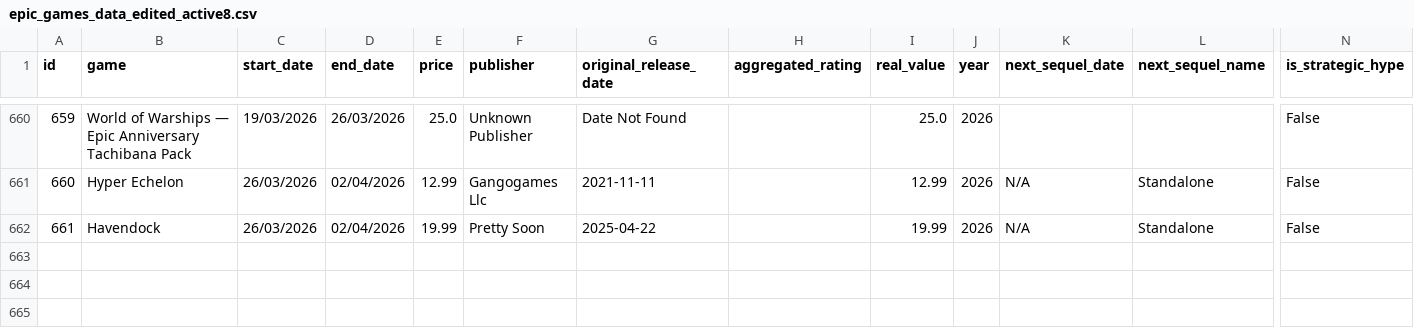
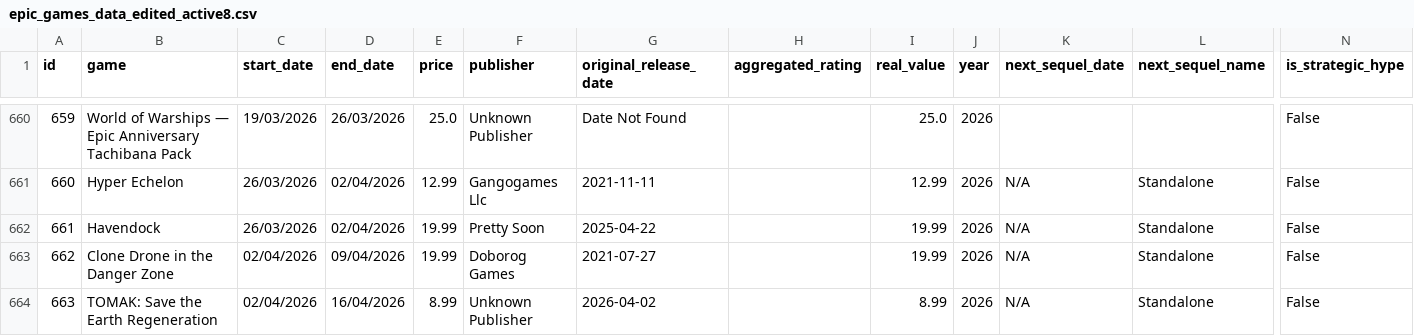
Before and after one commit to gabyferreira/epic-games-savings-analysis, a CSV file: data/epic_games_data_edited_active8.csv, drawn as a sheet; only a part is shown, gaps mark what is left out; rows hold the shown columns only; the diff names each change by its address in the sheet, - before the commit and + after, or states it on an @@ line.

```diff
--- a/data/epic_games_data_edited_active8.csv
+++ b/data/epic_games_data_edited_active8.csv
+row 663: 662 | Clone Drone in the Danger Zone | 02/04/2026 | 09/04/2026 | 19.99 | Doborog Games | 2021-07-27 |  | 19.99 | 2026 | N/A | Standalone | False
+row 664: 663 | TOMAK: Save the Earth Regeneration | 02/04/2026 | 16/04/2026 | 8.99 | Unknown Publisher | 2026-04-02 |  | 8.99 | 2026 | N/A | Standalone | False
```
Also changed, not shown: 15 other files.
